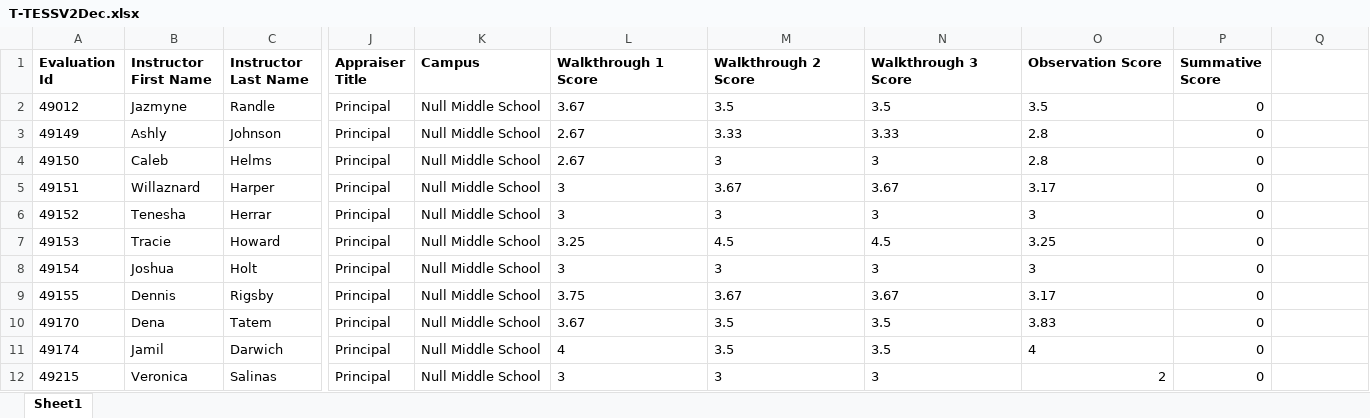
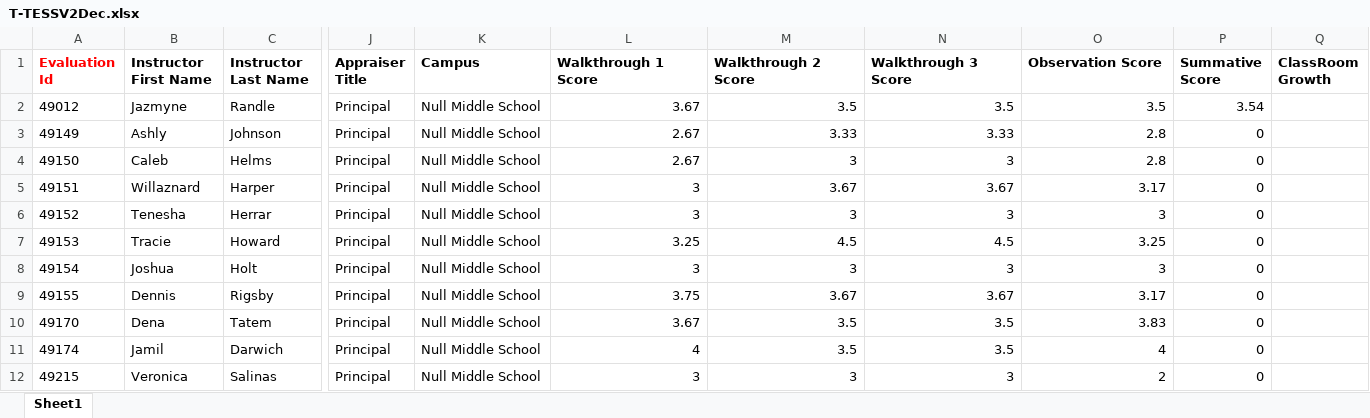
Before and after one commit to engineer-ahmad/s-implify-documents, an Excel workbook: Sample Documents Phase 2/Sheet for DB Structure/T-TESSV2Dec.xlsx, sheet Sheet1, drawn as a sheet; only a part is shown, gaps mark what is left out; values as stored, in another font and other column widths than the file's, no borders; the diff names each change by its address in the sheet, - before the commit and + after, or states it on an @@ line.

```diff
--- a/Sample Documents Phase 2/Sheet for DB Structure/T-TESSV2Dec.xlsx (sheet Sheet1)
+++ b/Sample Documents Phase 2/Sheet for DB Structure/T-TESSV2Dec.xlsx (sheet Sheet1)
-A1 text colour: black
+A1 text colour: #FF0000
-Q1: (empty)
+Q1: ClassRoom Growth
-L2:O11 alignment: left
+L2:O11 alignment: right
-P2 (Summative Score): 0
+P2 (Summative Score): 3.54
-L12:N12 alignment: left
+L12:N12 alignment: right
```
Also changed, not shown: Sample Documents Phase 2/Sample Sheet/CCMR Dec.xlsx, Sample Documents Phase 2/Sheet for DB Structure/ADA Jan 16 V1.xlsx, 35 other files.
